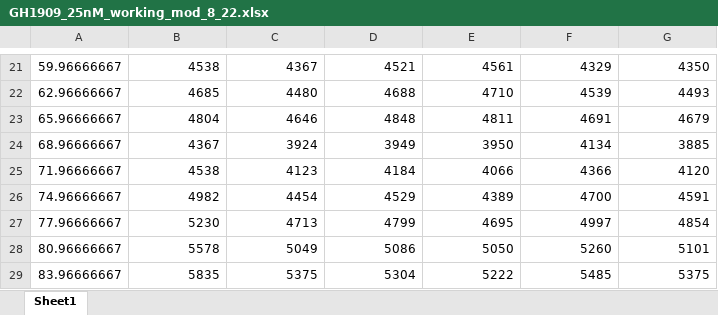
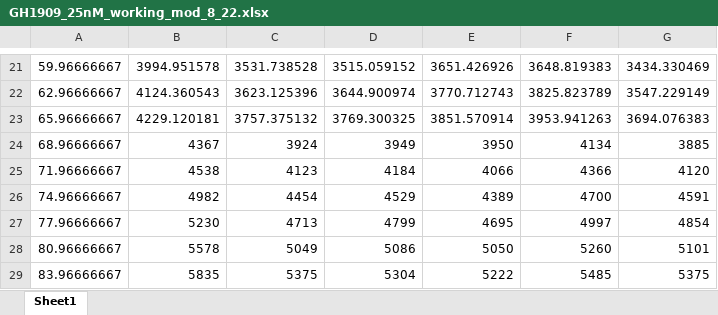
Before and after one commit to brocklab/Drug-Response-Dynamics-Model-Calibration, an Excel workbook: MDA-MB-231-Cell-Count-Data/GH1909_25nM_working_mod_8_22.xlsx, sheet Sheet1, drawn as a sheet; only a part is shown, gaps mark what is left out; values as stored, in another font and other column widths than the file's, no borders; the diff covers the shown part only; the diff names each change by its address in the sheet, - before the commit and + after, or states it on an @@ line.

```diff
--- a/MDA-MB-231-Cell-Count-Data/GH1909_25nM_working_mod_8_22.xlsx (sheet Sheet1)
+++ b/MDA-MB-231-Cell-Count-Data/GH1909_25nM_working_mod_8_22.xlsx (sheet Sheet1)
-B21: 4538
+B21: 3994.951578
-C21: 4367
+C21: 3531.738528
-D21: 4521
+D21: 3515.059152
-E21: 4561
+E21: 3651.426926
-F21: 4329
+F21: 3648.819383
-G21: 4350
+G21: 3434.330469
-B22: 4685
+B22: 4124.360543
-C22: 4480
+C22: 3623.125396
-D22: 4688
+D22: 3644.900974
-E22: 4710
+E22: 3770.712743
-F22: 4539
+F22: 3825.823789
-G22: 4493
+G22: 3547.229149
-B23: 4804
+B23: 4229.120181
-C23: 4646
+C23: 3757.375132
-D23: 4848
+D23: 3769.300325
-E23: 4811
+E23: 3851.570914
-F23: 4691
+F23: 3953.941263
-G23: 4679
+G23: 3694.076383
```
Also changed, not shown: 120 edited cells elsewhere in this sheet, MDA-MB-231-Cell-Count-Data/GH1909_1000nM_working_mod_8_22.xlsx, MDA-MB-231-Cell-Count-Data/GH1909_150nM_working_mod_8_22.xlsx, 7 other files.
